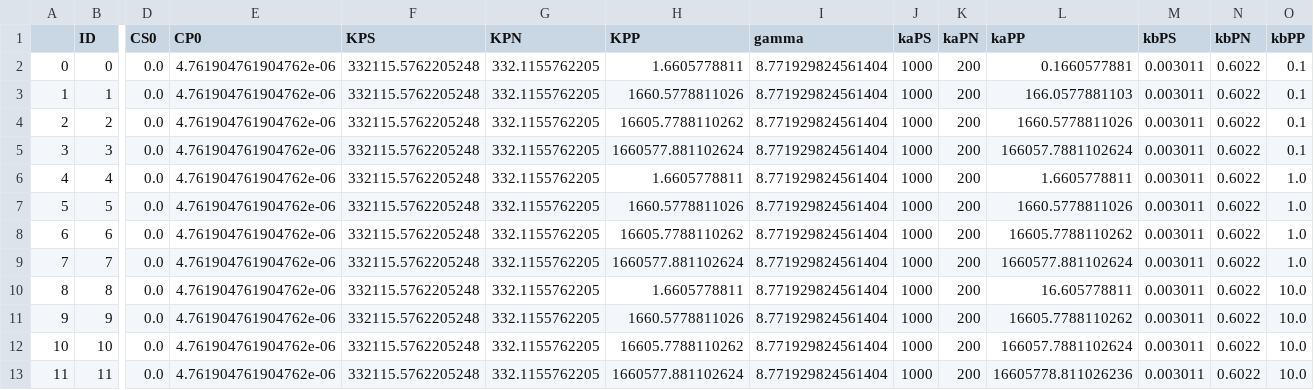
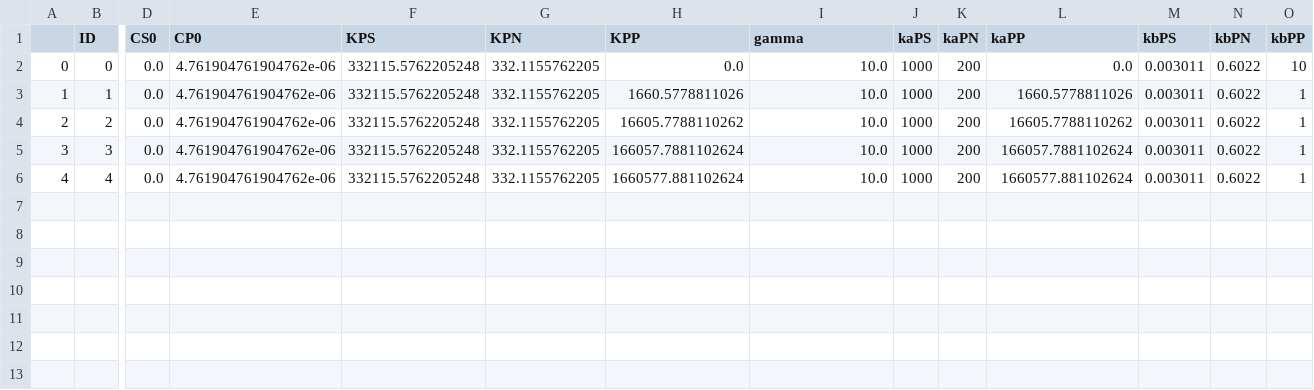
Before and after one commit to sangmk/dimerEnhanceProteinDNA, a CSV file: Simulations/Gillespie/DNA:criticDimer/parameters.csv, drawn as a sheet; only a part is shown, gaps mark what is left out; rows hold the shown columns only; the diff names each change by its address in the sheet, - before the commit and + after, or states it on an @@ line.

```diff
--- a/Simulations/Gillespie/DNA:criticDimer/parameters.csv
+++ b/Simulations/Gillespie/DNA:criticDimer/parameters.csv
-H2 (KPP): 1.6605778811
+H2 (KPP): 0.0
-I2:I6 (gamma): 8.771929824561404
+I2:I6 (gamma): 10.0
-L2 (kaPP): 0.1660577881
+L2 (kaPP): 0.0
-O2 (kbPP): 0.1
+O2 (kbPP): 10
-L3 (kaPP): 166.0577881103
+L3 (kaPP): 1660.5778811026
-O3:O5 (kbPP): 0.1
+O3:O5 (kbPP): 1
-L4 (kaPP): 1660.5778811026
+L4 (kaPP): 16605.7788110262
-H5 (KPP): 1660577.881102624
+H5 (KPP): 166057.7881102624
-H6 (KPP): 1.6605778811
+H6 (KPP): 1660577.881102624
-L6 (kaPP): 1.6605778811
+L6 (kaPP): 1660577.881102624
-O6 (kbPP): 1.0
+O6 (kbPP): 1
-row 7: 5 | 5 | 0.0 | 4.761904761904762e-06 | 332115.5762205248 | 332.1155762205 | 1660.5778811026 | 8.771929824561404 | 1000 | 200 | 1660.5778811026 | 0.003011 | 0.6022 | 1.0
-row 8: 6 | 6 | 0.0 | 4.761904761904762e-06 | 332115.5762205248 | 332.1155762205 | 16605.7788110262 | 8.771929824561404 | 1000 | 200 | 16605.7788110262 | 0.003011 | 0.6022 | 1.0
-row 9: 7 | 7 | 0.0 | 4.761904761904762e-06 | 332115.5762205248 | 332.1155762205 | 1660577.881102624 | 8.771929824561404 | 1000 | 200 | 1660577.881102624 | 0.003011 | 0.6022 | 1.0
-row 10: 8 | 8 | 0.0 | 4.761904761904762e-06 | 332115.5762205248 | 332.1155762205 | 1.6605778811 | 8.771929824561404 | 1000 | 200 | 16.605778811 | 0.003011 | 0.6022 | 10.0
-row 11: 9 | 9 | 0.0 | 4.761904761904762e-06 | 332115.5762205248 | 332.1155762205 | 1660.5778811026 | 8.771929824561404 | 1000 | 200 | 16605.7788110262 | 0.003011 | 0.6022 | 10.0
-row 12: 10 | 10 | 0.0 | 4.761904761904762e-06 | 332115.5762205248 | 332.1155762205 | 16605.7788110262 | 8.771929824561404 | 1000 | 200 | 166057.7881102624 | 0.003011 | 0.6022 | 10.0
-row 13: 11 | 11 | 0.0 | 4.761904761904762e-06 | 332115.5762205248 | 332.1155762205 | 1660577.881102624 | 8.771929824561404 | 1000 | 200 | 16605778.811026236 | 0.003011 | 0.6022 | 10.0
```
Also changed, not shown: Simulations/Gillespie/DNA:criticDimer/equilibrium.csv, 27 other files.
